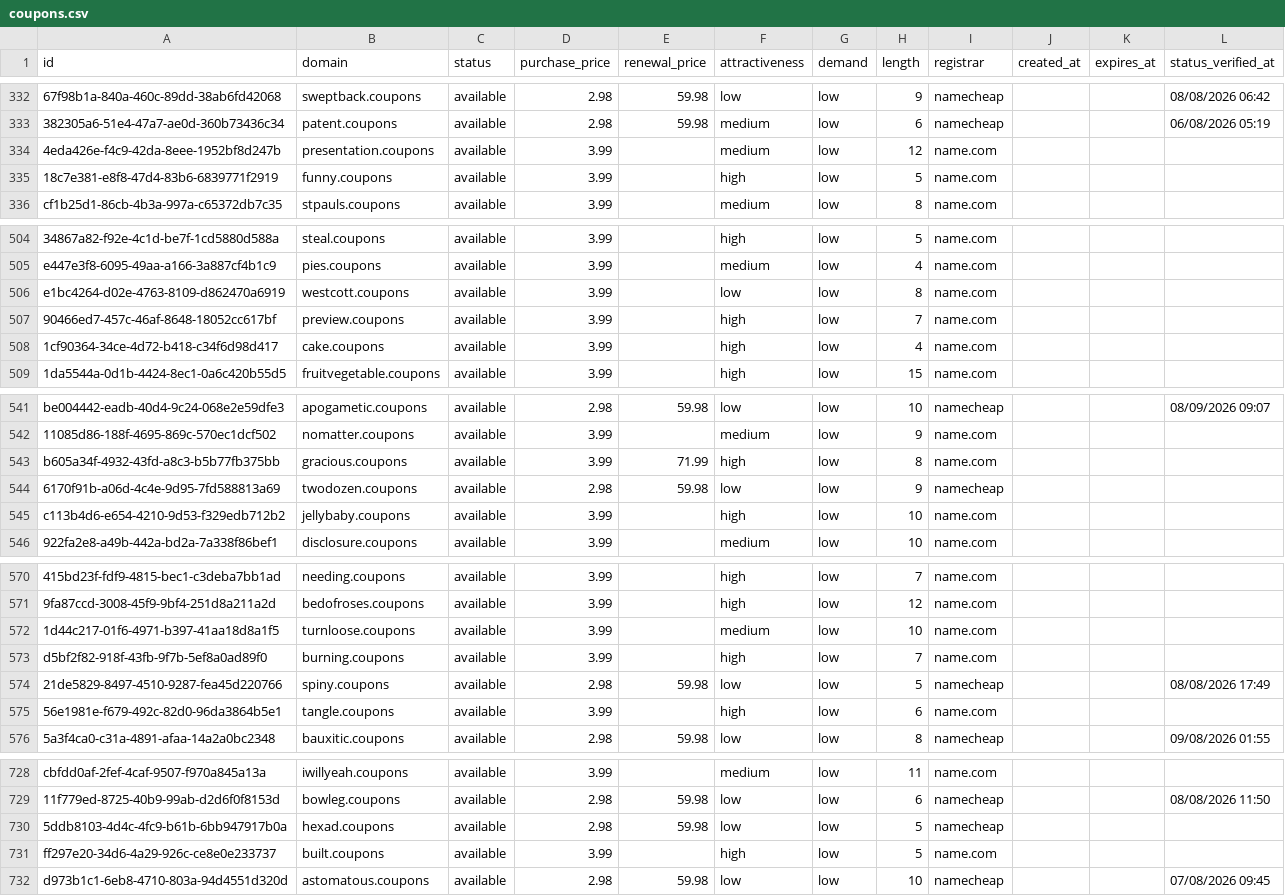
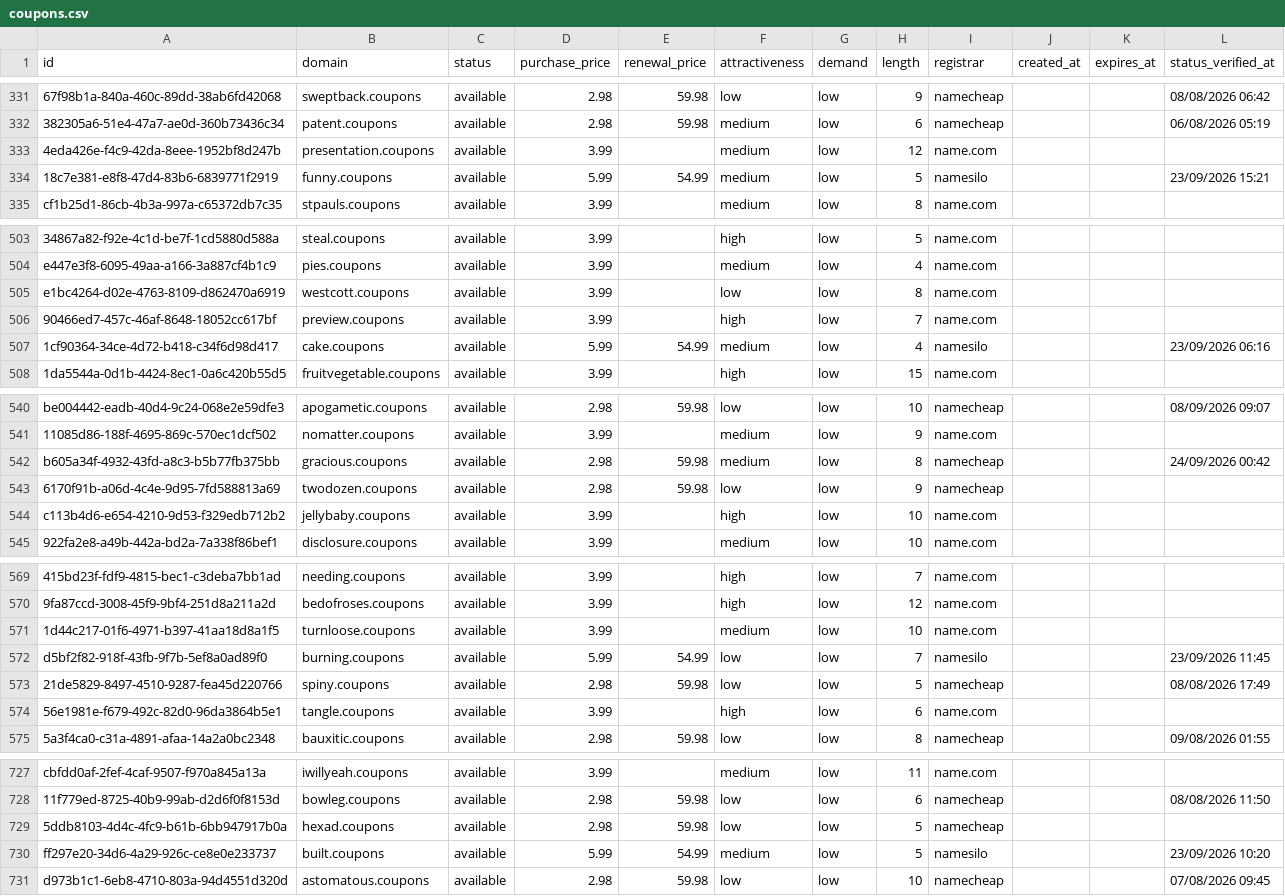
Before and after one commit to UniqueDomains/coupons-oneword-domains, a CSV file: coupons.csv, drawn as a sheet; only a part is shown, gaps mark what is left out; addresses are those after the commit; the diff covers the shown part only; the diff names each change by its address in the sheet, - before the commit and + after, or states it on an @@ line.

```diff
--- a/coupons.csv
+++ b/coupons.csv
-D334 (purchase_price): 3.99
+D334 (purchase_price): 5.99
-E334 (renewal_price): (empty)
+E334 (renewal_price): 54.99
-F334 (attractiveness): high
+F334 (attractiveness): medium
-I334 (registrar): name.com
+I334 (registrar): namesilo
-L334 (status_verified_at): (empty)
+L334 (status_verified_at): 23/09/2026 15:21
-D507 (purchase_price): 3.99
+D507 (purchase_price): 5.99
-E507 (renewal_price): (empty)
+E507 (renewal_price): 54.99
-F507 (attractiveness): high
+F507 (attractiveness): medium
-I507 (registrar): name.com
+I507 (registrar): namesilo
-L507 (status_verified_at): (empty)
+L507 (status_verified_at): 23/09/2026 06:16
-D542 (purchase_price): 3.99
+D542 (purchase_price): 2.98
-E542 (renewal_price): 71.99
+E542 (renewal_price): 59.98
-F542 (attractiveness): high
+F542 (attractiveness): medium
-I542 (registrar): name.com
+I542 (registrar): namecheap
-L542 (status_verified_at): (empty)
+L542 (status_verified_at): 24/09/2026 00:42
-D572 (purchase_price): 3.99
+D572 (purchase_price): 5.99
-E572 (renewal_price): (empty)
+E572 (renewal_price): 54.99
-F572 (attractiveness): high
+F572 (attractiveness): low
-I572 (registrar): name.com
+I572 (registrar): namesilo
-L572 (status_verified_at): (empty)
+L572 (status_verified_at): 23/09/2026 11:45
-D730 (purchase_price): 3.99
+D730 (purchase_price): 5.99
-E730 (renewal_price): (empty)
+E730 (renewal_price): 54.99
-F730 (attractiveness): high
+F730 (attractiveness): medium
-I730 (registrar): name.com
+I730 (registrar): namesilo
-L730 (status_verified_at): (empty)
+L730 (status_verified_at): 23/09/2026 10:20
```
Also changed, not shown: 1 added row, 1 removed row and 109 edited cells elsewhere in this file, 4 other files.
